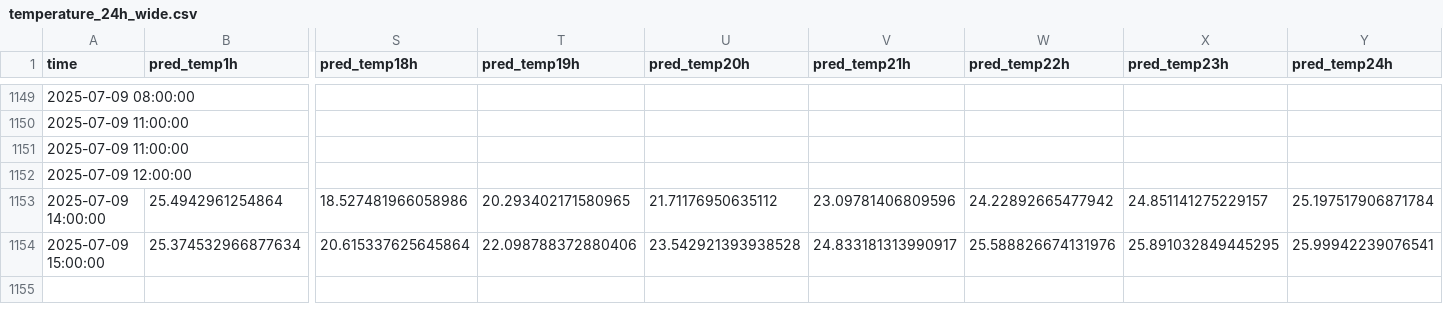
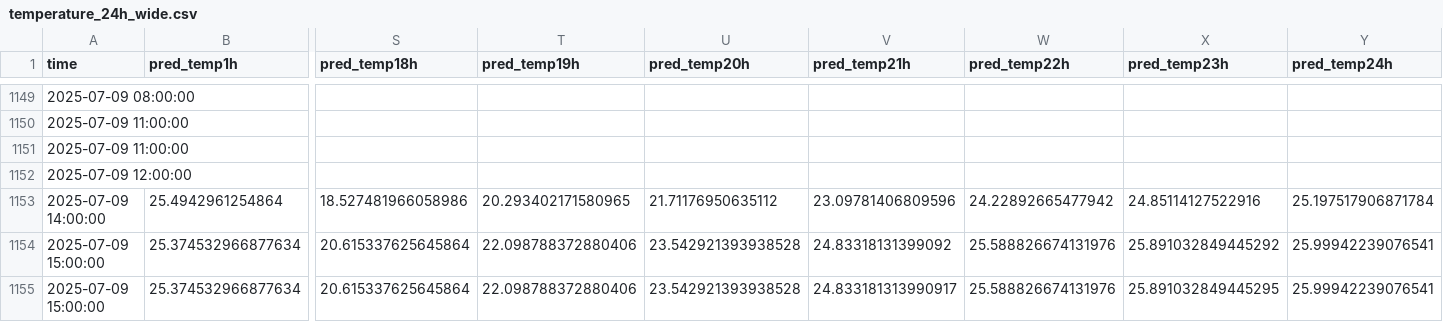
Before and after one commit to ColaCaos/ColaCAOS, a CSV file: multiestacion/funcionando/c/EstacionVirtual/results/temperature_24h_wide.csv, drawn as a sheet; only a part is shown, gaps mark what is left out; rows hold the shown columns only; the diff names each change by its address in the sheet, - before the commit and + after, or states it on an @@ line.

```diff
--- a/multiestacion/funcionando/c/EstacionVirtual/results/temperature_24h_wide.csv
+++ b/multiestacion/funcionando/c/EstacionVirtual/results/temperature_24h_wide.csv
-X1153 (pred_temp23h): 24.851141275229157
+X1153 (pred_temp23h): 24.85114127522916
+row 1154: 2025-07-09 15:00:00 | 25.374532966877634 | 20.615337625645864 | 22.098788372880406 | 23.542921393938528 | 24.83318131399092 | 25.588826674131976 | 25.891032849445292 | 25.99942239076541
```
Also changed, not shown: multiestacion/funcionando/c/EstacionVirtual/results/rain_24h_wide.csv.
